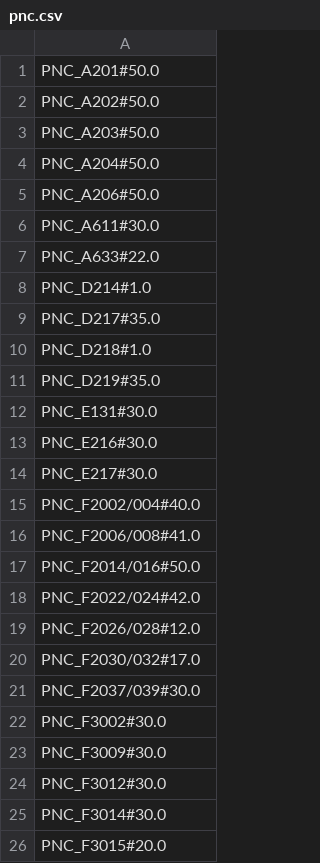
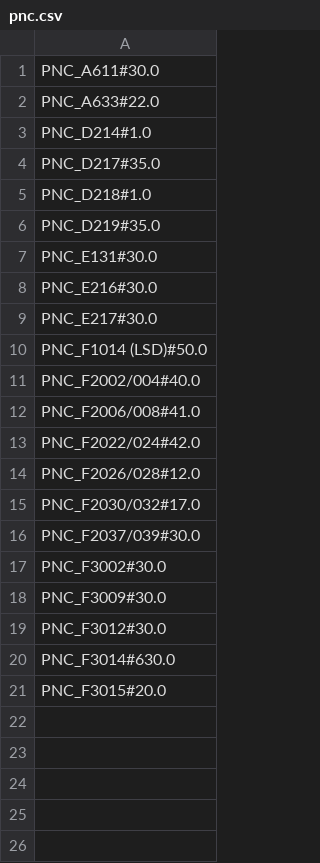
Before and after one commit to gabriellydeandrade/classroom_assignment, a CSV file: classroom_assignment/results/pnc.csv, drawn as a sheet.

```diff
--- a/classroom_assignment/results/pnc.csv
+++ b/classroom_assignment/results/pnc.csv
@@ -1,6 +1 @@
-PNC_A201#50.0
-PNC_A202#50.0
-PNC_A203#50.0
-PNC_A204#50.0
-PNC_A206#50.0
 PNC_A611#30.0
@@ -14,5 +9,5 @@ PNC_E216#30.0
 PNC_E217#30.0
+PNC_F1014 (LSD)#50.0
 PNC_F2002/004#40.0
 PNC_F2006/008#41.0
-PNC_F2014/016#50.0
 PNC_F2022/024#42.0
@@ -24,3 +19,3 @@ PNC_F3009#30.0
 PNC_F3012#30.0
-PNC_F3014#30.0
+PNC_F3014#630.0
 PNC_F3015#20.0
```
Also changed, not shown: classroom_assignment/results/assignment.csv, classroom_assignment/results/cap_diff.csv, 2 other files.
